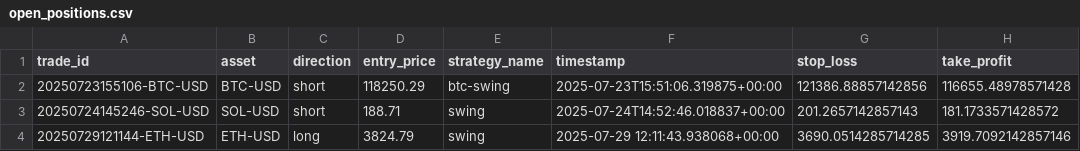
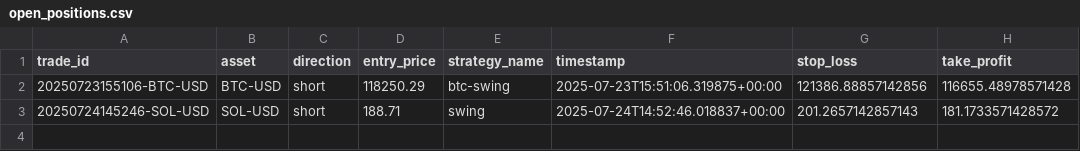
Before and after one commit to zargul123/zargul-trader-2.0, a CSV file: open_positions.csv, drawn as a sheet.

```diff
--- a/open_positions.csv
+++ b/open_positions.csv
@@ -3,2 +3 @@ trade_id,asset,direction,entry_price,strategy_name,timestamp,stop_loss,take_prof
 20250724145246-SOL-USD,SOL-USD,short,188.71,swing,2025-07-24T14:52:46.018837+00:00,201.2657142857143,181.1733571428572
-20250729121144-ETH-USD,ETH-USD,long,3824.79,swing,2025-07-29 12:11:43.938068+00:00,3690.0514285714285,3919.7092142857146
```
Also changed, not shown: trading_journal.csv, 10 other files.
